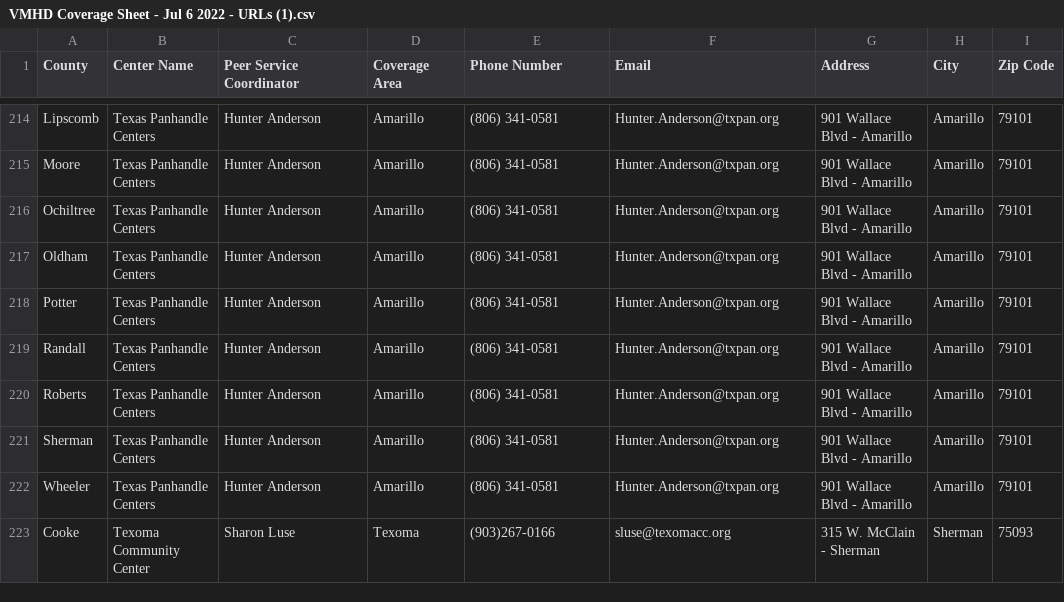
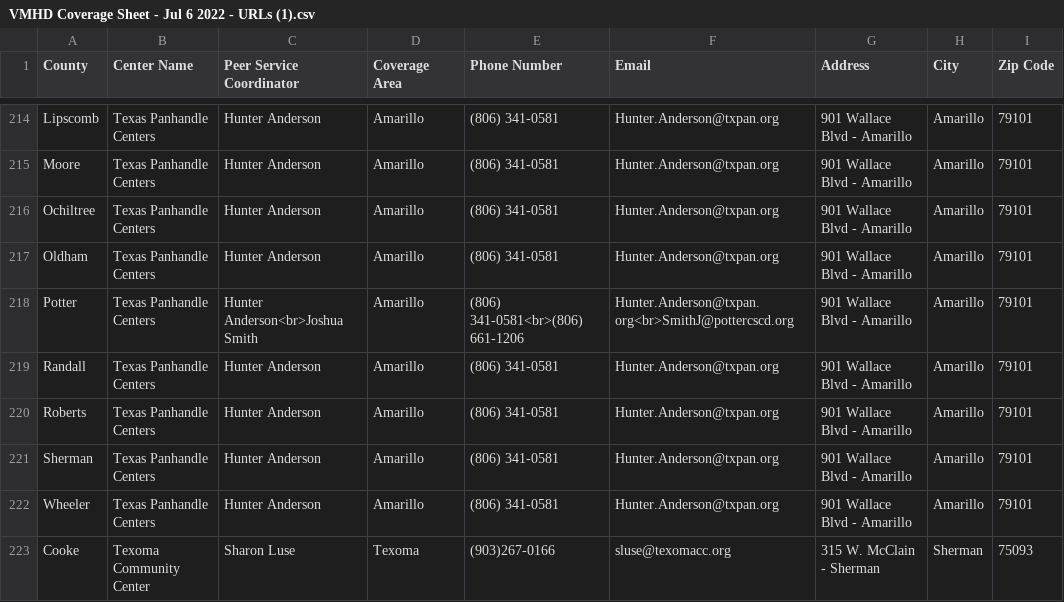
Before and after one commit to YoodleLLC/find-your-psc, a CSV file: data/VMHD Coverage Sheet - Jul 6 2022 - URLs (1).csv, drawn as a sheet; only a part is shown, gaps mark what is left out; the diff names each change by its address in the sheet, - before the commit and + after, or states it on an @@ line.

```diff
--- a/data/VMHD Coverage Sheet - Jul 6 2022 - URLs (1).csv
+++ b/data/VMHD Coverage Sheet - Jul 6 2022 - URLs (1).csv
-C218 (Peer Service Coordinator): Hunter Anderson
+C218 (Peer Service Coordinator): Hunter Anderson<br>Joshua Smith
-E218 (Phone Number): (806) 341-0581
+E218 (Phone Number): (806) 341-0581<br>(806) 661-1206
-F218 (Email): Hunter.Anderson@txpan.org
+F218 (Email): Hunter.Anderson@txpan.org<br>SmithJ@pottercscd.org
```
Also changed, not shown: 1 other file.
